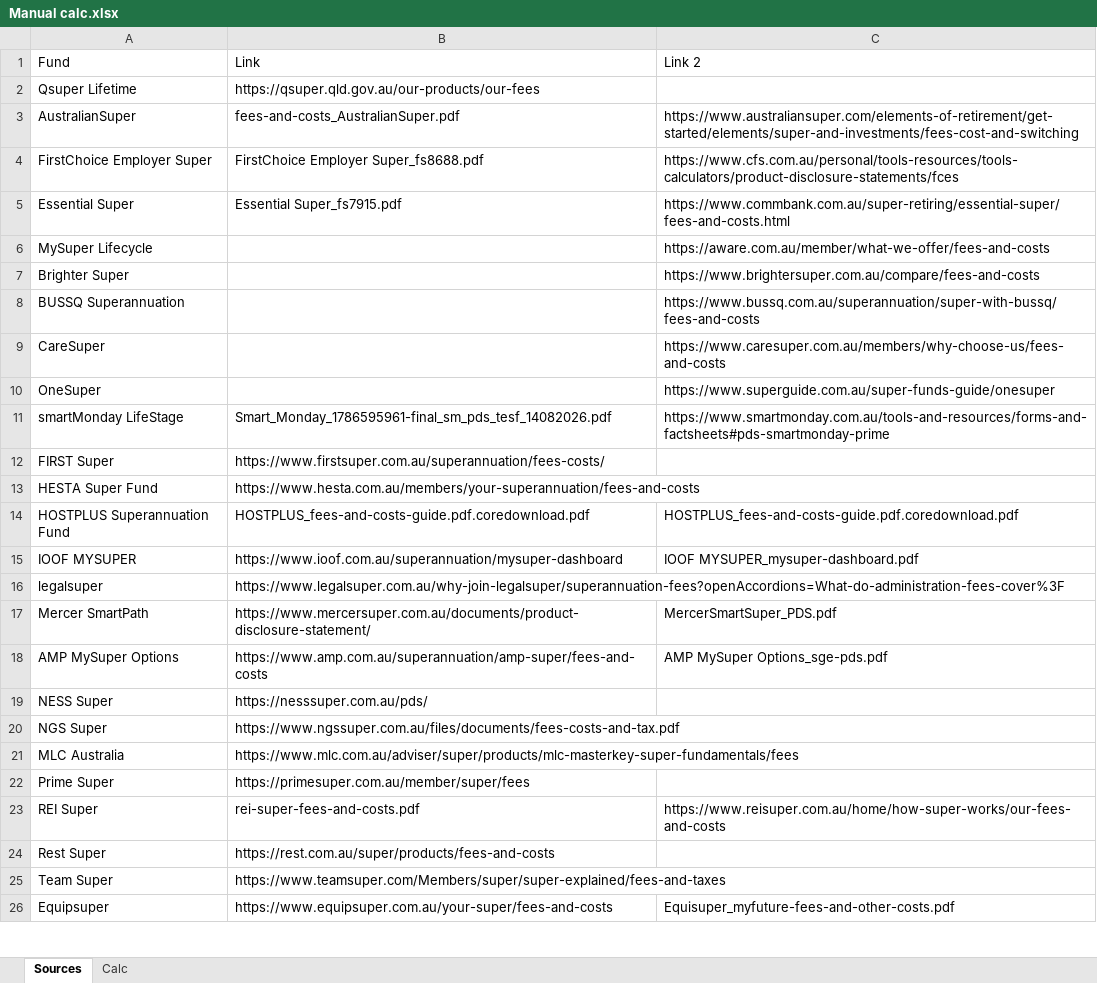
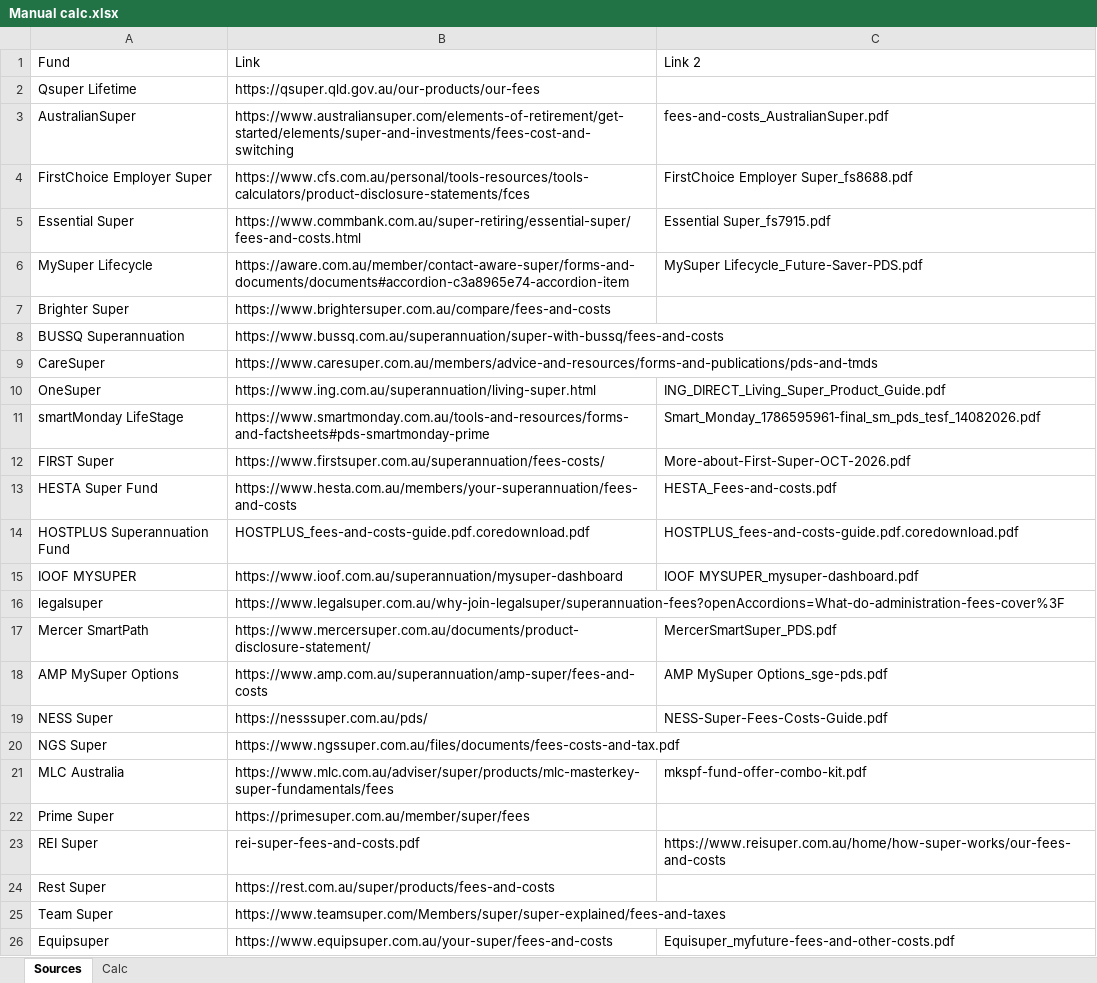
Before and after one commit to open-source-modelling/ranking_aus_super, an Excel workbook: Sources/Manual calc.xlsx, sheet Sources, drawn as a sheet; only a part is shown; values as stored, in another font and other column widths than the file's, no borders; the diff names each change by its address in the sheet, - before the commit and + after, or states it on an @@ line.

```diff
--- a/Sources/Manual calc.xlsx (sheet Sources)
+++ b/Sources/Manual calc.xlsx (sheet Sources)
-B3: fees-and-costs_AustralianSuper.pdf
+B3: https://www.australiansuper.com/elements-of-retirement/get-started/elements/super-and-investments/fees-cost-and-switching
-C3: https://www.australiansuper.com/elements-of-retirement/get-started/elements/super-and-investments/fees-cost-and-switching
+C3: fees-and-costs_AustralianSuper.pdf
-B4: FirstChoice Employer Super_fs8688.pdf
+B4: https://www.cfs.com.au/personal/tools-resources/tools-calculators/product-disclosure-statements/fces
-C4: https://www.cfs.com.au/personal/tools-resources/tools-calculators/product-disclosure-statements/fces
+C4: FirstChoice Employer Super_fs8688.pdf
-B5: Essential Super_fs7915.pdf
+B5: https://www.commbank.com.au/super-retiring/essential-super/fees-and-costs.html
-C5: https://www.commbank.com.au/super-retiring/essential-super/fees-and-costs.html
+C5: Essential Super_fs7915.pdf
-B6: (empty)
+B6: https://aware.com.au/member/contact-aware-super/forms-and-documents/documents#accordion-c3a8965e74-accordion-item
-C6: https://aware.com.au/member/what-we-offer/fees-and-costs
+C6: MySuper Lifecycle_Future-Saver-PDS.pdf
-B7: (empty)
+B7: https://www.brightersuper.com.au/compare/fees-and-costs
-C7: https://www.brightersuper.com.au/compare/fees-and-costs
+C7: (empty)
-B8: (empty)
+B8: https://www.bussq.com.au/superannuation/super-with-bussq/fees-and-costs
-C8: https://www.bussq.com.au/superannuation/super-with-bussq/fees-and-costs
+C8: (empty)
-B9: (empty)
+B9: https://www.caresuper.com.au/members/advice-and-resources/forms-and-publications/pds-and-tmds
-C9: https://www.caresuper.com.au/members/why-choose-us/fees-and-costs
+C9: (empty)
-B10: (empty)
+B10: https://www.ing.com.au/superannuation/living-super.html
-C10: https://www.superguide.com.au/super-funds-guide/onesuper
+C10: ING_DIRECT_Living_Super_Product_Guide.pdf
-B11: Smart_Monday_1786595961-final_sm_pds_tesf_14082026.pdf
+B11: https://www.smartmonday.com.au/tools-and-resources/forms-and-factsheets#pds-smartmonday-prime
-C11: https://www.smartmonday.com.au/tools-and-resources/forms-and-factsheets#pds-smartmonday-prime
+C11: Smart_Monday_1786595961-final_sm_pds_tesf_14082026.pdf
-C12: (empty)
+C12: More-about-First-Super-OCT-2026.pdf
-C13: (empty)
+C13: HESTA_Fees-and-costs.pdf
-C19: (empty)
+C19: NESS-Super-Fees-Costs-Guide.pdf
-C21: (empty)
+C21: mkspf-fund-offer-combo-kit.pdf
```
Also changed, not shown: sheet Calc, formulas that keep their value, 11 other files.
